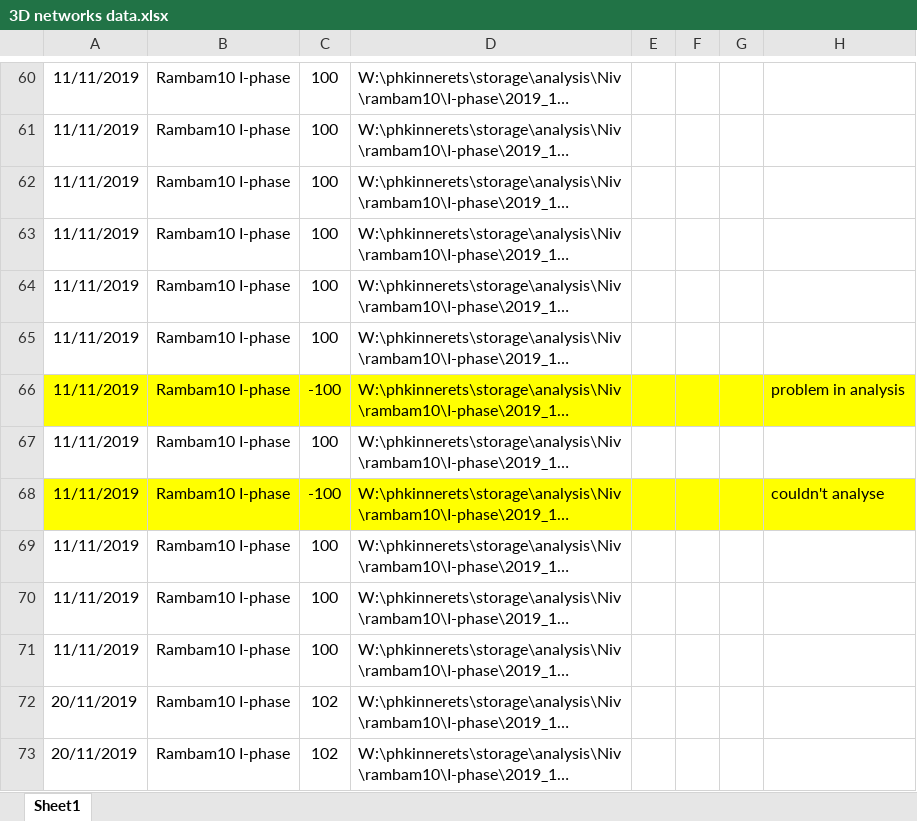
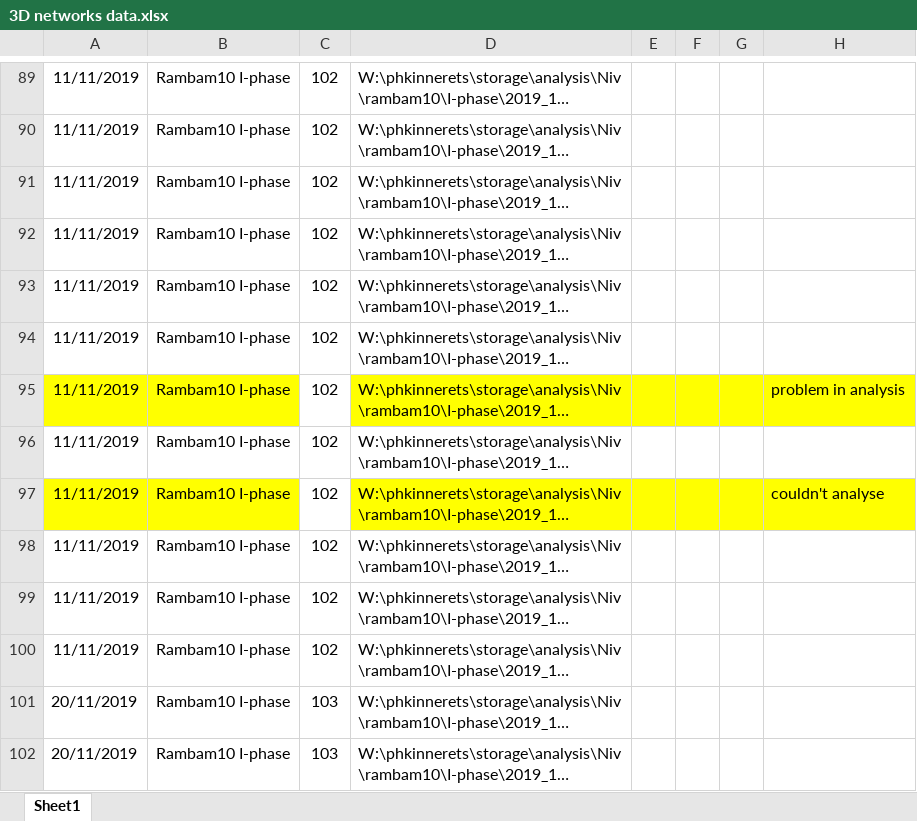
Before and after one commit to nivieru/dropletsRhoV, an Excel workbook: 3D networks data.xlsx, sheet Sheet1, drawn as a sheet; only a part is shown, gaps mark what is left out; long unchanged cells end in …; values as stored, in another font and other column widths than the file's, no borders; addresses are those after the commit; the diff covers the shown part only; the diff names each change by its address in the sheet, - before the commit and + after, or states it on an @@ line.

```diff
--- a/3D networks data.xlsx (sheet Sheet1)
+++ b/3D networks data.xlsx (sheet Sheet1)
-C89:C94: 100
+C89:C94: 102
-C95: -100
+C95: 102
-C95 fill: #FFFF00
+C95 fill: none
-C96: 100
+C96: 102
-C97: -100
+C97: 102
-C97 fill: #FFFF00
+C97 fill: none
-C98:C100: 100
+C98:C100: 102
-C101:C102: 102
+C101:C102: 103
```
Also changed, not shown: 51 added rows, 8 edited cells and cell formats elsewhere in this sheet.
